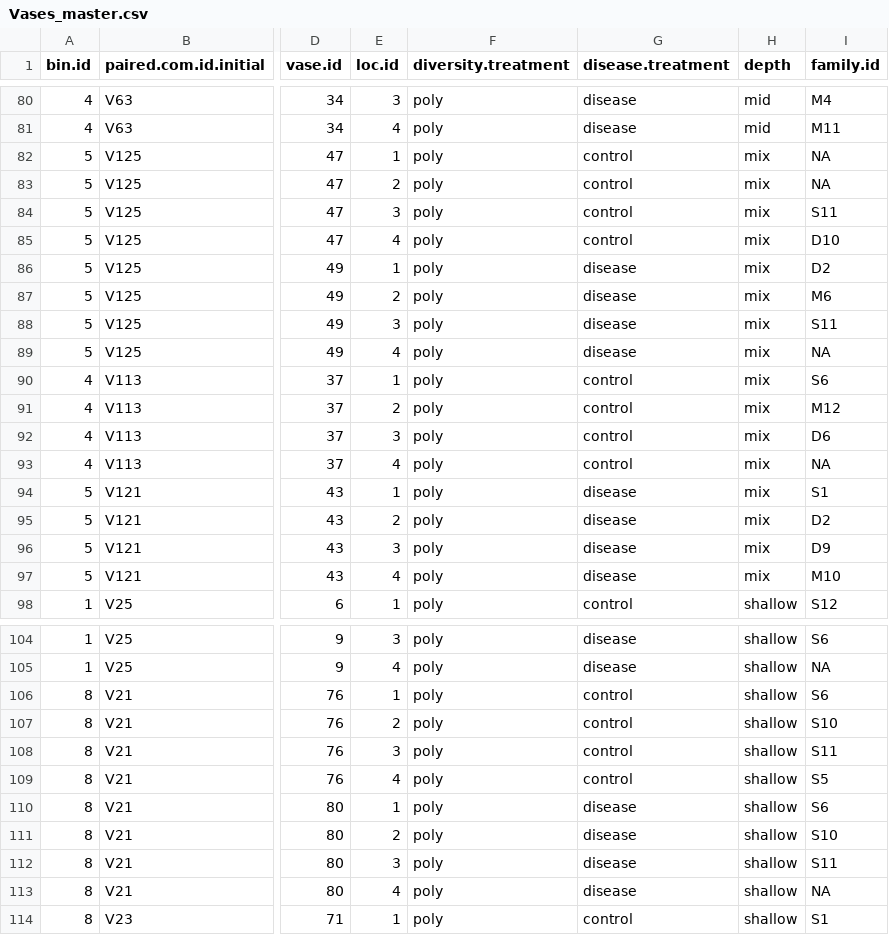
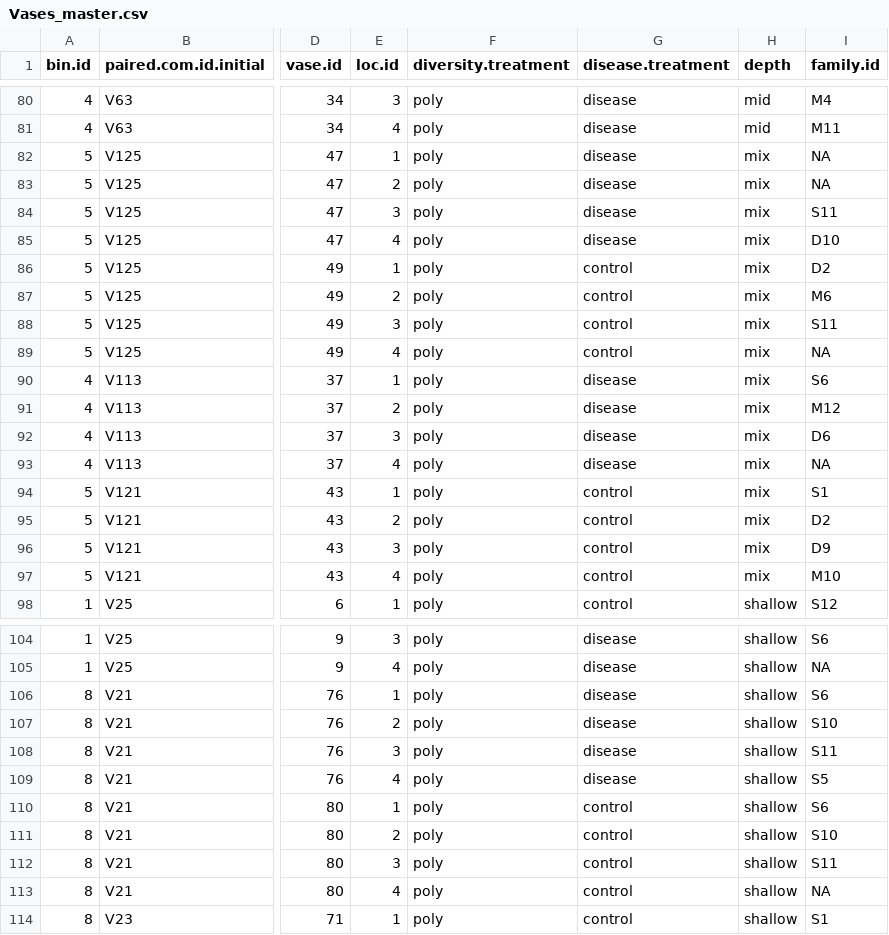
Before and after one commit to schenckf/DivDis_Inoculation, a CSV file: Vases_master.csv, drawn as a sheet; only a part is shown, gaps mark what is left out; the diff covers the shown part only; the diff names each change by its address in the sheet, - before the commit and + after, or states it on an @@ line.

Commit message:
FS disease treatment edits
-Equalizing initial eelgrass response across disease*diversity and disease*depth treatments

```diff
--- a/Vases_master.csv
+++ b/Vases_master.csv
-G82:G85 (disease.treatment): control
+G82:G85 (disease.treatment): disease
-G86:G89 (disease.treatment): disease
+G86:G89 (disease.treatment): control
-G90:G93 (disease.treatment): control
+G90:G93 (disease.treatment): disease
-G94:G97 (disease.treatment): disease
+G94:G97 (disease.treatment): control
-G106:G109 (disease.treatment): control
+G106:G109 (disease.treatment): disease
-G110:G113 (disease.treatment): disease
+G110:G113 (disease.treatment): control
```
Also changed, not shown: 40 edited cells elsewhere in this file, 1 other file.
